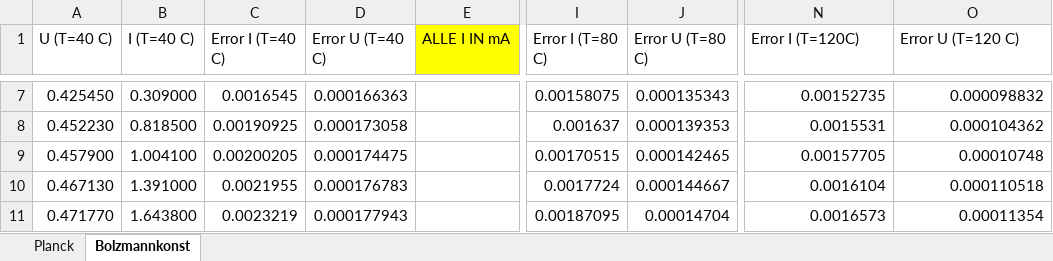
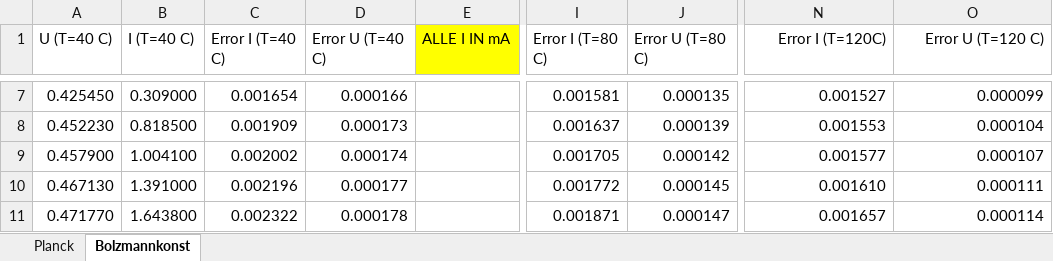
Before and after one commit to Bonsai-Tr33/C-Praktikum, an Excel workbook: 45/Evaluation/Data/Datasheet.xlsx, sheet Bolzmannkonst, drawn as a sheet; only a part is shown, gaps mark what is left out; values as stored, in another font and other column widths than the file's, no borders; the diff covers the shown part only; the diff names each change by its address in the sheet, - before the commit and + after, or states it on an @@ line.

```diff
--- a/45/Evaluation/Data/Datasheet.xlsx (sheet Bolzmannkonst)
+++ b/45/Evaluation/Data/Datasheet.xlsx (sheet Bolzmannkonst)
-N1:O1 alignment: left
+N1:O1 alignment: right
-C7 (Error I (T=40 C)): 0.0016545
+C7 (Error I (T=40 C)): 0.001654
-D7 (Error U (T=40 C)): 0.000166363
+D7 (Error U (T=40 C)): 0.000166
-I7 (Error I (T=80 C)): 0.00158075
+I7 (Error I (T=80 C)): 0.001581
-J7 (Error U (T=80 C)): 0.000135343
+J7 (Error U (T=80 C)): 0.000135
-N7 (Error I (T=120C)): 0.00152735
+N7 (Error I (T=120C)): 0.001527
-O7 (Error U (T=120 C)): 0.000098832
+O7 (Error U (T=120 C)): 0.000099
-C8 (Error I (T=40 C)): 0.00190925
+C8 (Error I (T=40 C)): 0.001909
-D8 (Error U (T=40 C)): 0.000173058
+D8 (Error U (T=40 C)): 0.000173
-J8 (Error U (T=80 C)): 0.000139353
+J8 (Error U (T=80 C)): 0.000139
-N8 (Error I (T=120C)): 0.0015531
+N8 (Error I (T=120C)): 0.001553
-O8 (Error U (T=120 C)): 0.000104362
+O8 (Error U (T=120 C)): 0.000104
-C9 (Error I (T=40 C)): 0.00200205
+C9 (Error I (T=40 C)): 0.002002
-D9 (Error U (T=40 C)): 0.000174475
+D9 (Error U (T=40 C)): 0.000174
-I9 (Error I (T=80 C)): 0.00170515
+I9 (Error I (T=80 C)): 0.001705
-J9 (Error U (T=80 C)): 0.000142465
+J9 (Error U (T=80 C)): 0.000142
-N9 (Error I (T=120C)): 0.00157705
+N9 (Error I (T=120C)): 0.001577
-O9 (Error U (T=120 C)): 0.00010748
+O9 (Error U (T=120 C)): 0.000107
-C10 (Error I (T=40 C)): 0.0021955
+C10 (Error I (T=40 C)): 0.002196
-D10 (Error U (T=40 C)): 0.000176783
+D10 (Error U (T=40 C)): 0.000177
-I10 (Error I (T=80 C)): 0.0017724
+I10 (Error I (T=80 C)): 0.001772
-J10 (Error U (T=80 C)): 0.000144667
+J10 (Error U (T=80 C)): 0.000145
-N10 (Error I (T=120C)): 0.0016104
+N10 (Error I (T=120C)): 0.001610
-O10 (Error U (T=120 C)): 0.000110518
+O10 (Error U (T=120 C)): 0.000111
-C11 (Error I (T=40 C)): 0.0023219
+C11 (Error I (T=40 C)): 0.002322
-D11 (Error U (T=40 C)): 0.000177943
+D11 (Error U (T=40 C)): 0.000178
-I11 (Error I (T=80 C)): 0.00187095
+I11 (Error I (T=80 C)): 0.001871
-J11 (Error U (T=80 C)): 0.00014704
+J11 (Error U (T=80 C)): 0.000147
-N11 (Error I (T=120C)): 0.0016573
+N11 (Error I (T=120C)): 0.001657
-O11 (Error U (T=120 C)): 0.00011354
+O11 (Error U (T=120 C)): 0.000114
```
Also changed, not shown: 127 edited cells elsewhere in this sheet, sheet Planck, 2 other files.
